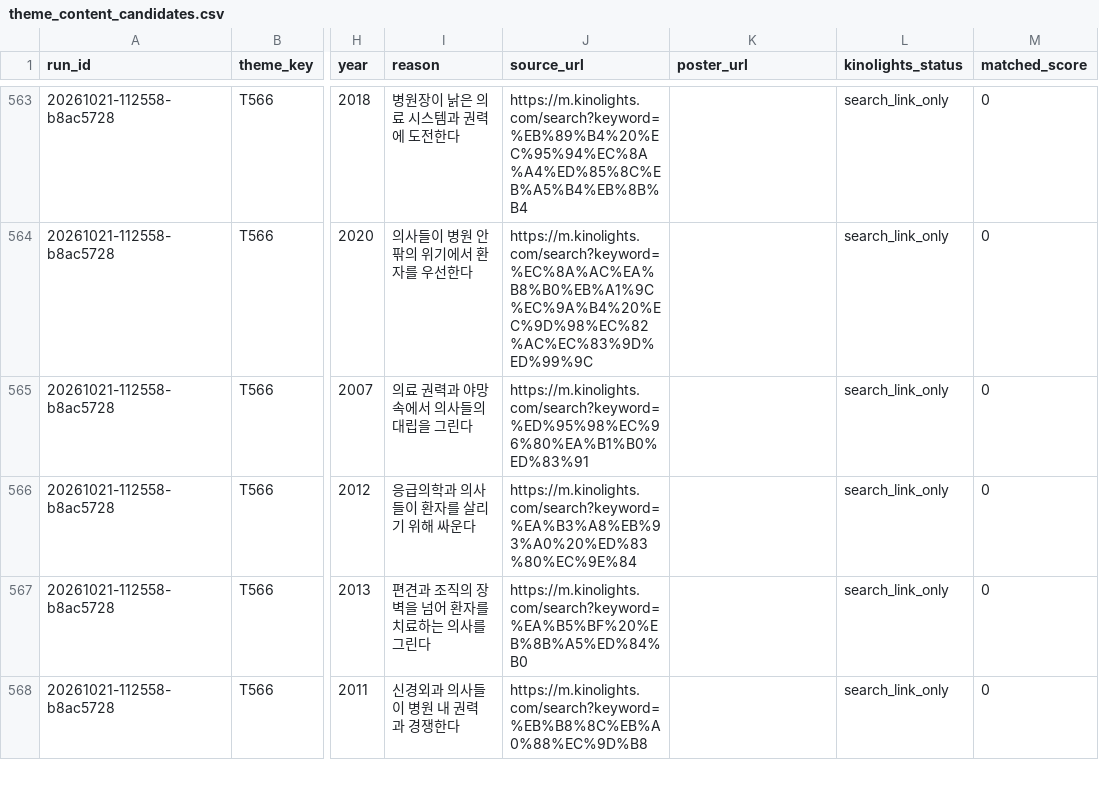
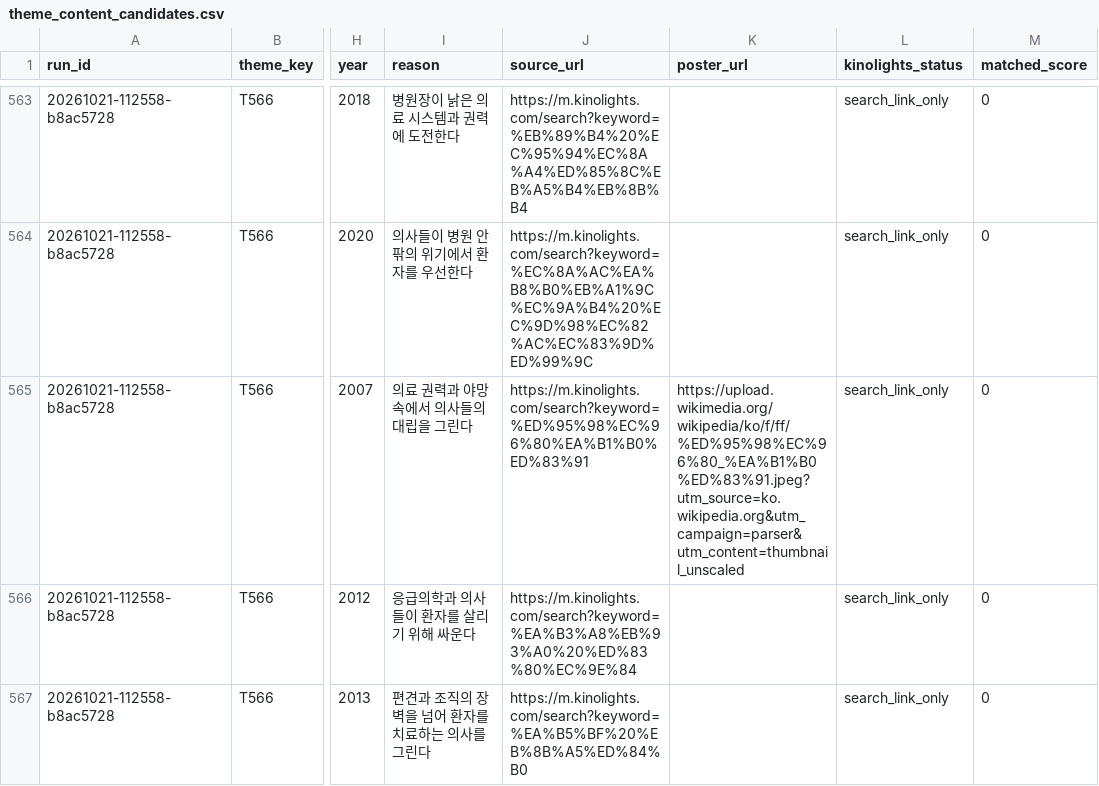
Before and after one commit to cig7624-art/btv-theme-curator, a CSV file: theme_content_candidates.csv, drawn as a sheet; only a part is shown, gaps mark what is left out; the shorter side is filled out with more unchanged rows; the diff covers the shown part only; the diff names each change by its address in the sheet, - before the commit and + after, or states it on an @@ line.

```diff
--- a/theme_content_candidates.csv
+++ b/theme_content_candidates.csv
-K565 (poster_url): (empty)
+K565 (poster_url): https://upload.wikimedia.org/wikipedia/ko/f/ff/%ED%95%98%EC%96%80_%EA%B1%B0%ED%83%91.jpeg?utm_source=ko.wikipedia.org&utm_campaign=parser&utm_content=thumbnail_unscaled
```
Also changed, not shown: 11 edited cells elsewhere in this file, 1 other file.
